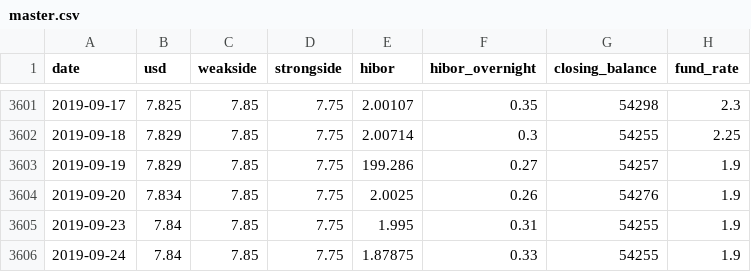
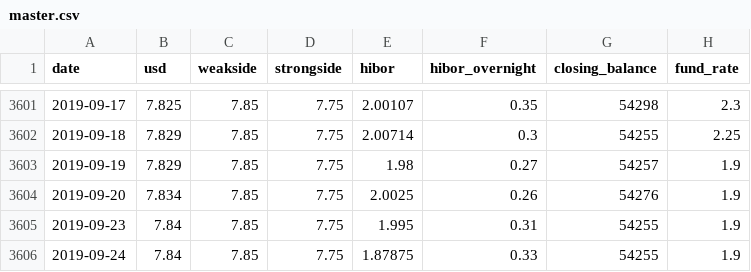
Before and after one commit to RianMehta21/hkd-peg-analysis, a CSV file: data/master.csv, drawn as a sheet; only a part is shown, gaps mark what is left out.

Commit message:
data prep outliers and explanations

```diff
--- a/data/master.csv
+++ b/data/master.csv
@@ -3602,3 +3602,3 @@ date,usd,weakside,strongside,hibor,hibor_overnight,closing_balance,fund_rate
 2019-09-18,7.829,7.85,7.75,2.00714,0.3,54255,2.25
-2019-09-19,7.829,7.85,7.75,199.286,0.27,54257,1.9
+2019-09-19,7.829,7.85,7.75,1.98,0.27,54257,1.9
 2019-09-20,7.834,7.85,7.75,2.0025,0.26,54276,1.9
```
Also changed, not shown: 2 other files.
